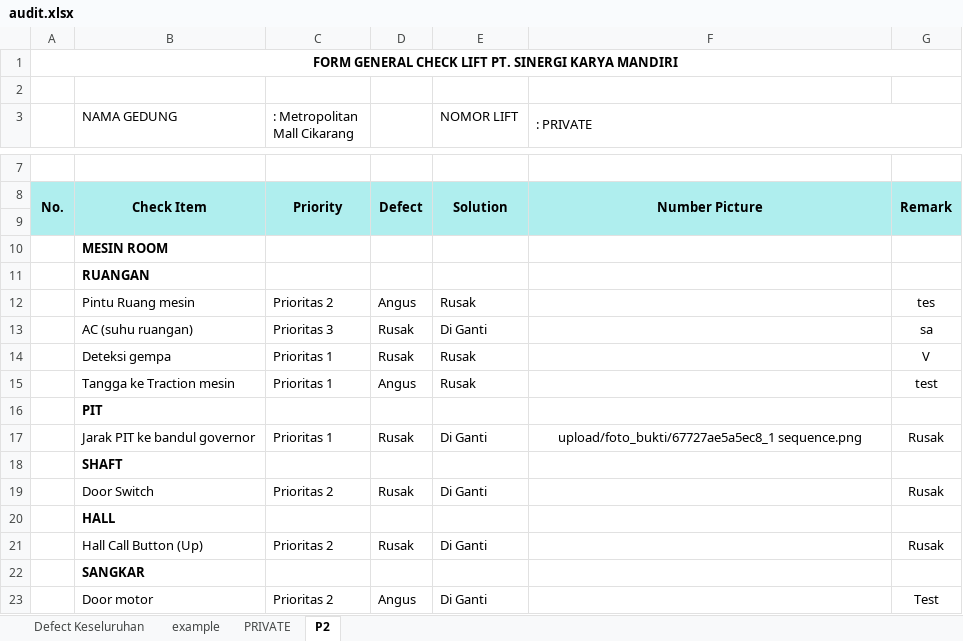
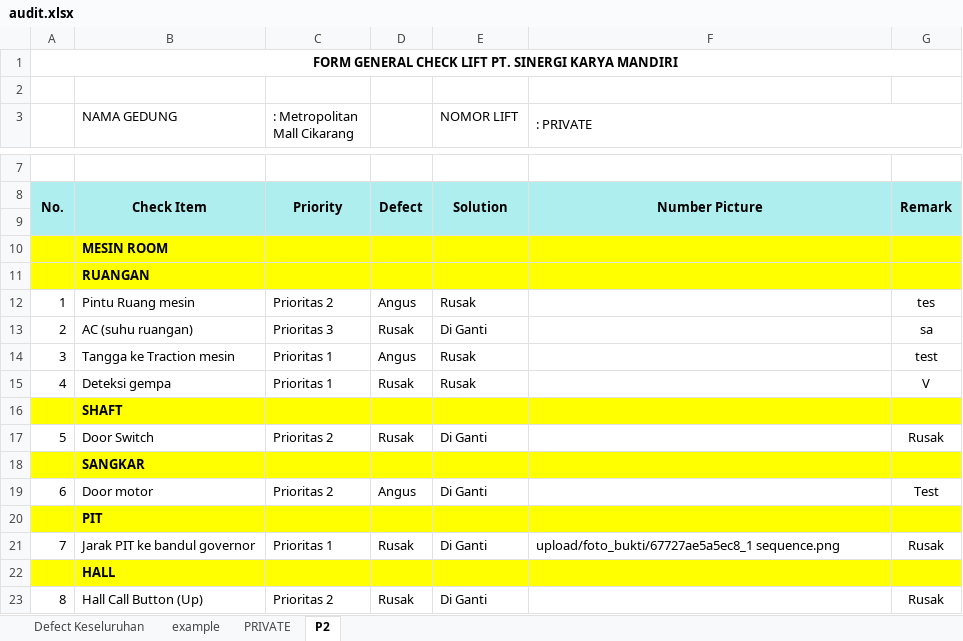
Before and after one commit to adam-webdev/novan, an Excel workbook: export-excel/audit.xlsx, sheet P2, drawn as a sheet; only a part is shown, gaps mark what is left out; values as stored, in another font and other column widths than the file's, no borders; removed rows and columns are numbered as before the commit, all else as after; the diff names each change by its address in the sheet, - before the commit and + after, or states it on an @@ line.

```diff
--- a/export-excel/audit.xlsx (sheet P2)
+++ b/export-excel/audit.xlsx (sheet P2)
-A10:G11 fill: none
+A10:G11 fill: #FFFF00
-A12: (empty)
+A12: 1
-A13: (empty)
+A13: 2
-row 14:  | Deteksi gempa | Prioritas 1 | Rusak | Rusak |  | V
-A14: (empty)
+A14: 3
+row 15: 4 | Deteksi gempa | Prioritas 1 | Rusak | Rusak |  | V
@@ row 18 moved to row 16: SHAFT @@
+row 17: 5 | Door Switch | Prioritas 2 | Rusak | Di Ganti |  | Rusak
@@ row 22 moved to row 18: SANGKAR @@
+row 19: 6 | Door motor | Prioritas 2 | Angus | Di Ganti |  | Test
-A20:G20 fill: none
+A20:G20 fill: #FFFF00
-A21: (empty)
+A21: 7
-F21 alignment: center
+F21 alignment: left
-row 19:  | Door Switch | Prioritas 2 | Rusak | Di Ganti |  | Rusak
-A22:G22 fill: none
+A22:G22 fill: #FFFF00
-A23: (empty)
+A23: 8
-row 23:  | Door motor | Prioritas 2 | Angus | Di Ganti |  | Test
```
Also changed, not shown: sheet Defect Keseluruhan, sheet PRIVATE, sheet example, export-excel/templates/audit.xlsx, 1 other file.
